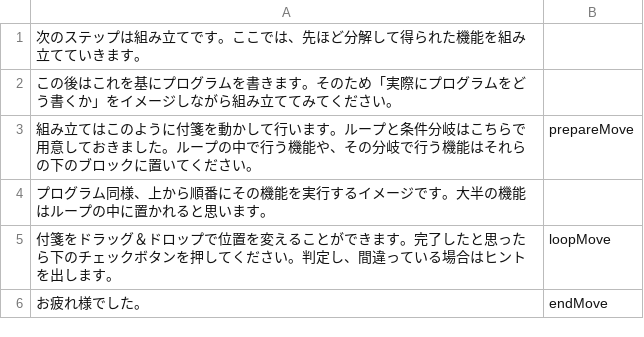
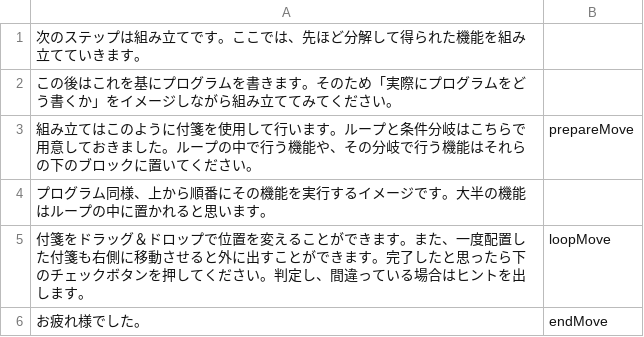
Before and after one commit to domasyake/study, a CSV file: script/step3.csv, drawn as a sheet.

```diff
--- a/script/step3.csv
+++ b/script/step3.csv
@@ -2,5 +2,5 @@
 この後はこれを基にプログラムを書きます。そのため「実際にプログラムをどう書くか」をイメージしながら組み立ててみてください。,
-組み立てはこのように付箋を動かして行います。ループと条件分岐はこちらで用意しておきました。ループの中で行う機能や、その分岐で行う機能はそれらの下のブロックに置いてください。,prepareMove
+組み立てはこのように付箋を使用して行います。ループと条件分岐はこちらで用意しておきました。ループの中で行う機能や、その分岐で行う機能はそれらの下のブロックに置いてください。,prepareMove
 プログラム同様、上から順番にその機能を実行するイメージです。大半の機能はループの中に置かれると思います。,
-付箋をドラッグ＆ドロップで位置を変えることができます。完了したと思ったら下のチェックボタンを押してください。判定し、間違っている場合はヒントを出します。,loopMove
+付箋をドラッグ＆ドロップで位置を変えることができます。また、一度配置した付箋も右側に移動させると外に出すことができます。完了したと思ったら下のチェックボタンを押してください。判定し、間違っている場合はヒントを出します。,loopMove
 お疲れ様でした。,endMove
```
Also changed, not shown: script/step1.csv, script/step2.csv, 7 other files.
